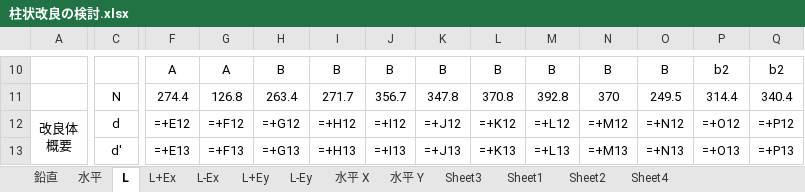
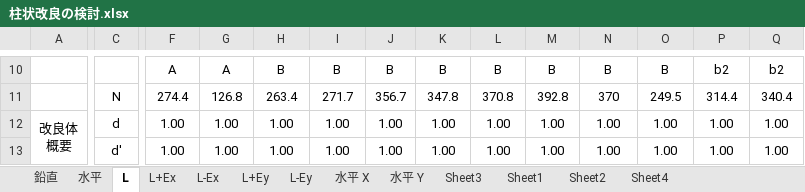
Before and after one commit to bunterblitz/chujo_N_pickup, an Excel workbook: 柱状改良の検討.xlsx, sheet L, drawn as a sheet; only a part is shown, gaps mark what is left out; values as stored, in another font and other column widths than the file's, no borders; formulas without a stored value are shown as written; conditional formats not drawn; the diff covers the shown part only; the diff names each change by its address in the sheet, - before the commit and + after, or states it on an @@ line.

```diff
--- a/柱状改良の検討.xlsx (sheet L)
+++ b/柱状改良の検討.xlsx (sheet L)
-F12: =+E12
+F12: 1.00
-G12: =+F12
+G12: 1.00
-H12: =+G12
+H12: 1.00
-I12: =+H12
+I12: 1.00
-J12: =+I12
+J12: 1.00
-K12: =+J12
+K12: 1.00
-L12: =+K12
+L12: 1.00
-M12: =+L12
+M12: 1.00
-N12: =+M12
+N12: 1.00
-O12: =+N12
+O12: 1.00
-P12: =+O12
+P12: 1.00
-Q12: =+P12
+Q12: 1.00
-F13: =+E13
+F13: 1.00
-G13: =+F13
+G13: 1.00
-H13: =+G13
+H13: 1.00
-I13: =+H13
+I13: 1.00
-J13: =+I13
+J13: 1.00
-K13: =+J13
+K13: 1.00
-L13: =+K13
+L13: 1.00
-M13: =+L13
+M13: 1.00
-N13: =+M13
+N13: 1.00
-O13: =+N13
+O13: 1.00
-P13: =+O13
+P13: 1.00
-Q13: =+P13
+Q13: 1.00
```
Also changed, not shown: 5 added rows, 5 removed rows and 1125 edited cells elsewhere in this sheet, sheet L+Ey, sheet L-Ey, sheet L-Ex, sheet L+Ex, sheet 水平 Y, sheet 水平 X, 6 more sheets.
